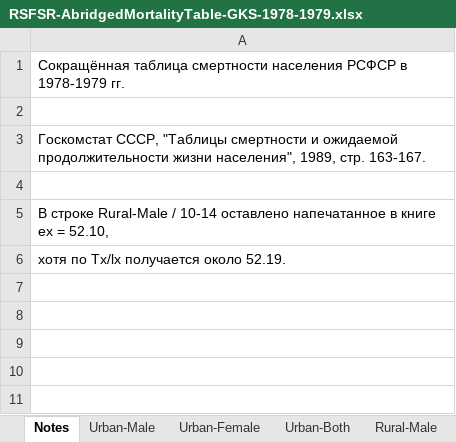
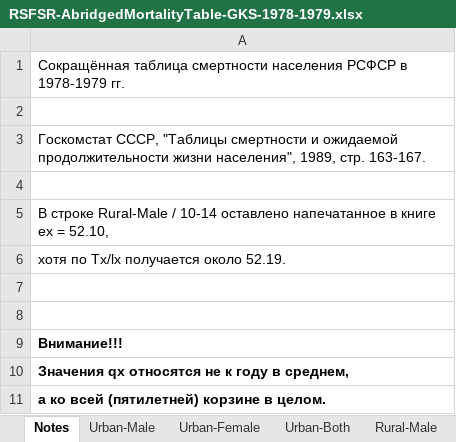
Before and after one commit to oboguev/RTSS, an Excel workbook: population-projection/src/main/resources/mortality_tables/RSFSR/RSFSR-AbridgedMortalityTable-GKS-1978-1979.xlsx, sheet Notes, drawn as a sheet; values as stored, in another font and other column widths than the file's, no borders; the diff names each change by its address in the sheet, - before the commit and + after, or states it on an @@ line.

```diff
--- a/population-projection/src/main/resources/mortality_tables/RSFSR/RSFSR-AbridgedMortalityTable-GKS-1978-1979.xlsx (sheet Notes)
+++ b/population-projection/src/main/resources/mortality_tables/RSFSR/RSFSR-AbridgedMortalityTable-GKS-1978-1979.xlsx (sheet Notes)
+row 7: (empty)
+row 8: (empty)
+row 9: Внимание!!!
+row 10: Значения qx относятся не к году в среднем,
+row 11: а ко всей (пятилетней) корзине в целом.
```
Also changed, not shown: population-projection/src/main/resources/mortality_tables/RSFSR/RSFSR-AbridgedMortalityTable-GKS-1986-1987.xlsx, population-projection/src/main/resources/mortality_tables/RSFSR/RSFSR-MortalityRates-GKS-1986-1987.xlsx.
